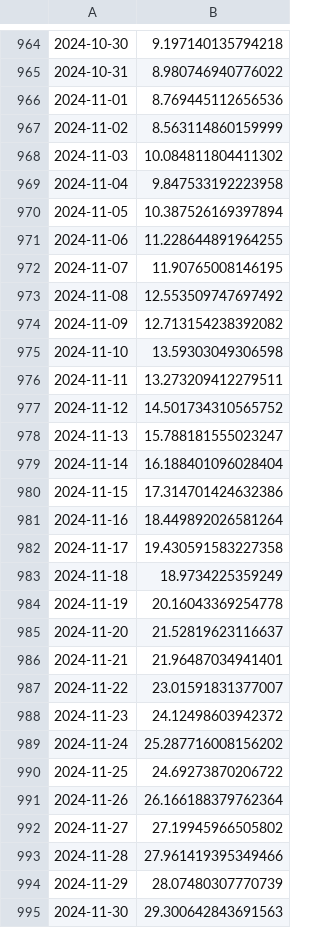
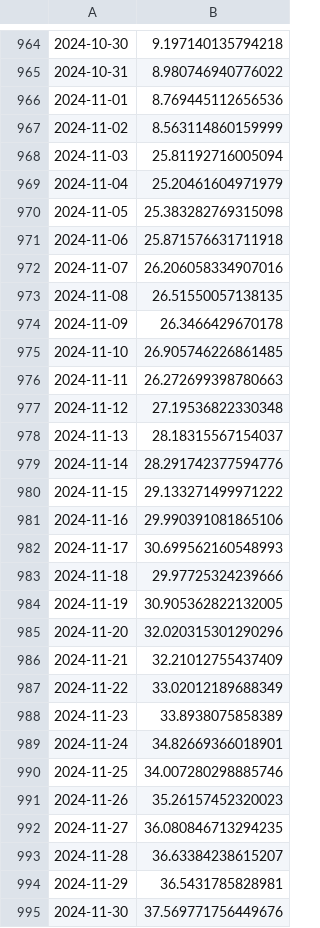
Before and after one commit to juanpabloangarita/Perform_AI, a CSV file: data/processed/csv/ctl.csv, drawn as a sheet; only a part is shown, gaps mark what is left out; the diff covers the shown part only; the diff names each change by its address in the sheet, - before the commit and + after, or states it on an @@ line.

```diff
--- a/data/processed/csv/ctl.csv
+++ b/data/processed/csv/ctl.csv
-B968: 10.084811804411302
+B968: 25.81192716005094
-B969: 9.847533192223958
+B969: 25.20461604971979
-B970: 10.387526169397894
+B970: 25.383282769315098
-B971: 11.228644891964255
+B971: 25.871576631711918
-B972: 11.90765008146195
+B972: 26.206058334907016
-B973: 12.553509747697492
+B973: 26.51550057138135
-B974: 12.713154238392082
+B974: 26.3466429670178
-B975: 13.59303049306598
+B975: 26.905746226861485
-B976: 13.273209412279511
+B976: 26.272699398780663
-B977: 14.501734310565752
+B977: 27.19536822330348
-B978: 15.788181555023247
+B978: 28.18315567154037
-B979: 16.188401096028404
+B979: 28.291742377594776
-B980: 17.314701424632386
+B980: 29.133271499971222
-B981: 18.449892026581264
+B981: 29.990391081865106
-B982: 19.430591583227358
+B982: 30.699562160548993
-B983: 18.9734225359249
+B983: 29.97725324239666
-B984: 20.16043369254778
+B984: 30.905362822132005
-B985: 21.52819623116637
+B985: 32.020315301290296
-B986: 21.96487034941401
+B986: 32.21012755437409
-B987: 23.01591831377007
+B987: 33.02012189688349
-B988: 24.12498603942372
+B988: 33.8938075858389
-B989: 25.287716008156202
+B989: 34.82669366018901
-B990: 24.69273870206722
+B990: 34.007280298885746
-B991: 26.166188379762364
+B991: 35.26157452320023
-B992: 27.19945966505802
+B992: 36.080846713294235
-B993: 27.961419395349466
+B993: 36.63384238615207
-B994: 28.07480307770739
+B994: 36.5431785828981
-B995: 29.300642843691563
+B995: 37.569771756449676
```
Also changed, not shown: 94 edited cells elsewhere in this file, data/processed/csv/atl.csv, data/processed/csv/tsb.csv, 7 other files.
